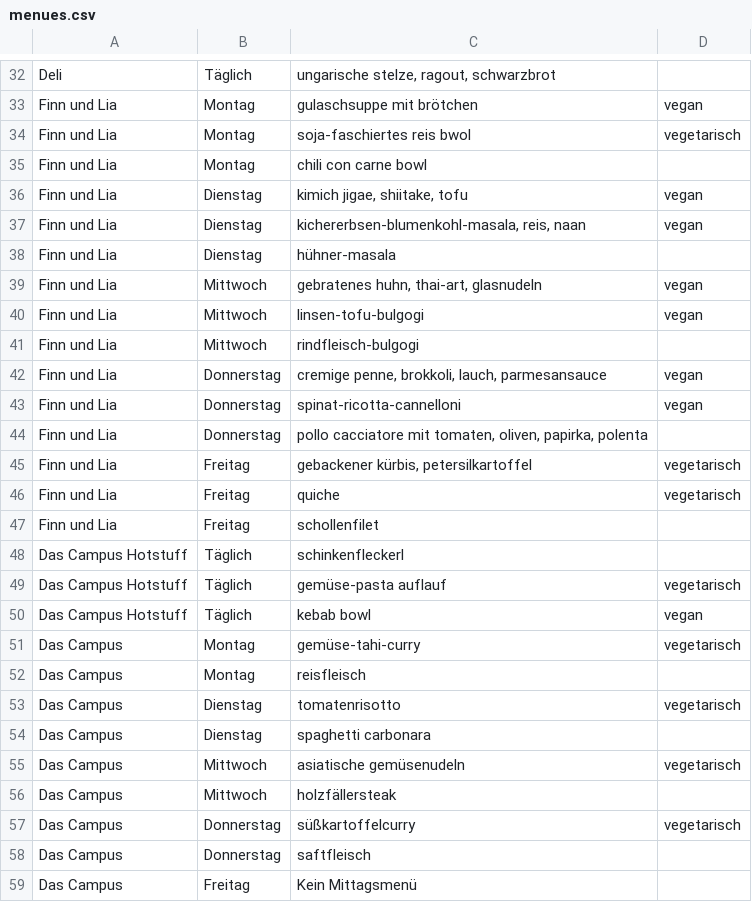
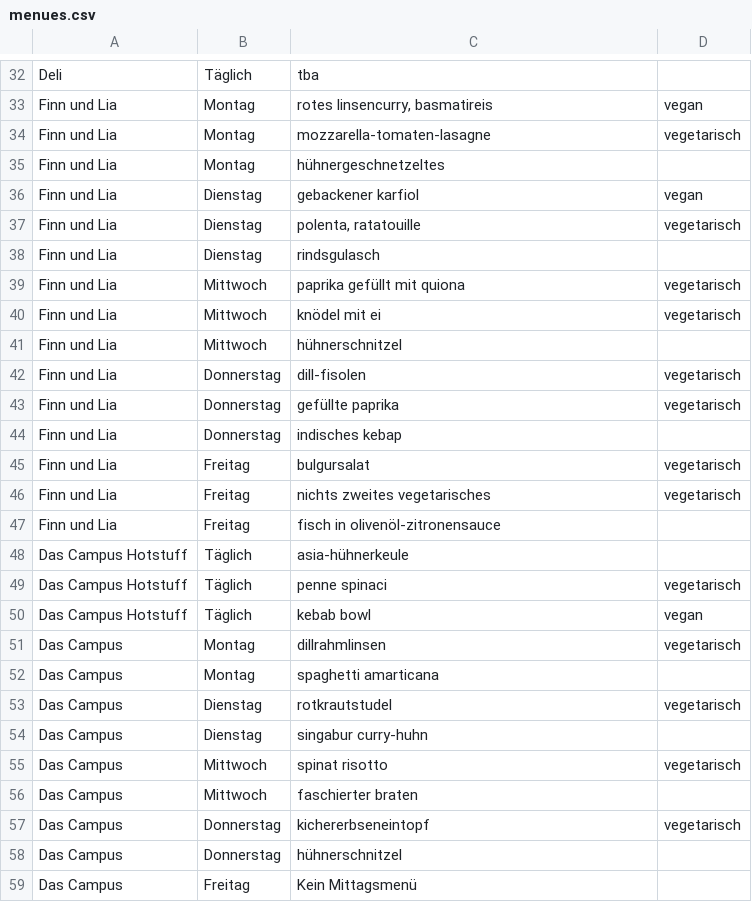
Before and after one commit to ClaraHimmelbauer/mittagsmenue_wu, a CSV file: data/menues.csv, drawn as a sheet; only a part is shown, gaps mark what is left out; the diff covers the shown part only; the diff names each change by its address in the sheet, - before the commit and + after, or states it on an @@ line.

```diff
--- a/data/menues.csv
+++ b/data/menues.csv
-C32: ungarische stelze, ragout, schwarzbrot
+C32: tba
-C33: gulaschsuppe mit brötchen
+C33: rotes linsencurry, basmatireis
-C34: soja-faschiertes reis bwol
+C34: mozzarella-tomaten-lasagne
-C35: chili con carne bowl
+C35: hühnergeschnetzeltes
-C36: kimich jigae, shiitake, tofu
+C36: gebackener karfiol
-C37: kichererbsen-blumenkohl-masala, reis, naan
+C37: polenta, ratatouille
-D37: vegan
+D37: vegetarisch
-C38: hühner-masala
+C38: rindsgulasch
-C39: gebratenes huhn, thai-art, glasnudeln
+C39: paprika gefüllt mit quiona
-D39:D40: vegan
+D39:D40: vegetarisch
-C40: linsen-tofu-bulgogi
+C40: knödel mit ei
-C41: rindfleisch-bulgogi
+C41: hühnerschnitzel
-C42: cremige penne, brokkoli, lauch, parmesansauce
+C42: dill-fisolen
-D42:D43: vegan
+D42:D43: vegetarisch
-C43: spinat-ricotta-cannelloni
+C43: gefüllte paprika
-C44: pollo cacciatore mit tomaten, oliven, papirka, polenta
+C44: indisches kebap
-C45: gebackener kürbis, petersilkartoffel
+C45: bulgursalat
-C46: quiche
+C46: nichts zweites vegetarisches
-C47: schollenfilet
+C47: fisch in olivenöl-zitronensauce
-C48: schinkenfleckerl
+C48: asia-hühnerkeule
-C49: gemüse-pasta auflauf
+C49: penne spinaci
-C51: gemüse-tahi-curry
+C51: dillrahmlinsen
-C52: reisfleisch
+C52: spaghetti amarticana
-C53: tomatenrisotto
+C53: rotkrautstudel
-C54: spaghetti carbonara
+C54: singabur curry-huhn
-C55: asiatische gemüsenudeln
+C55: spinat risotto
-C56: holzfällersteak
+C56: faschierter braten
-C57: süßkartoffelcurry
+C57: kichererbseneintopf
-C58: saftfleisch
+C58: hühnerschnitzel
```
Also changed, not shown: 49 edited cells elsewhere in this file.
